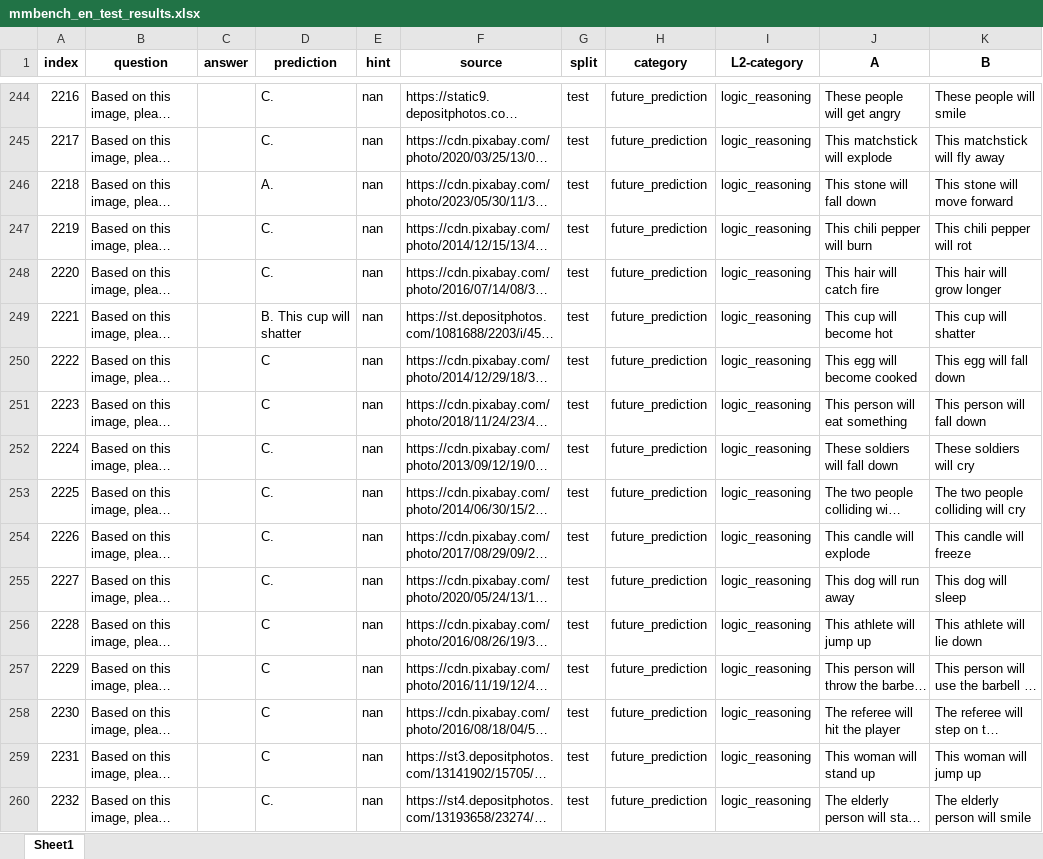
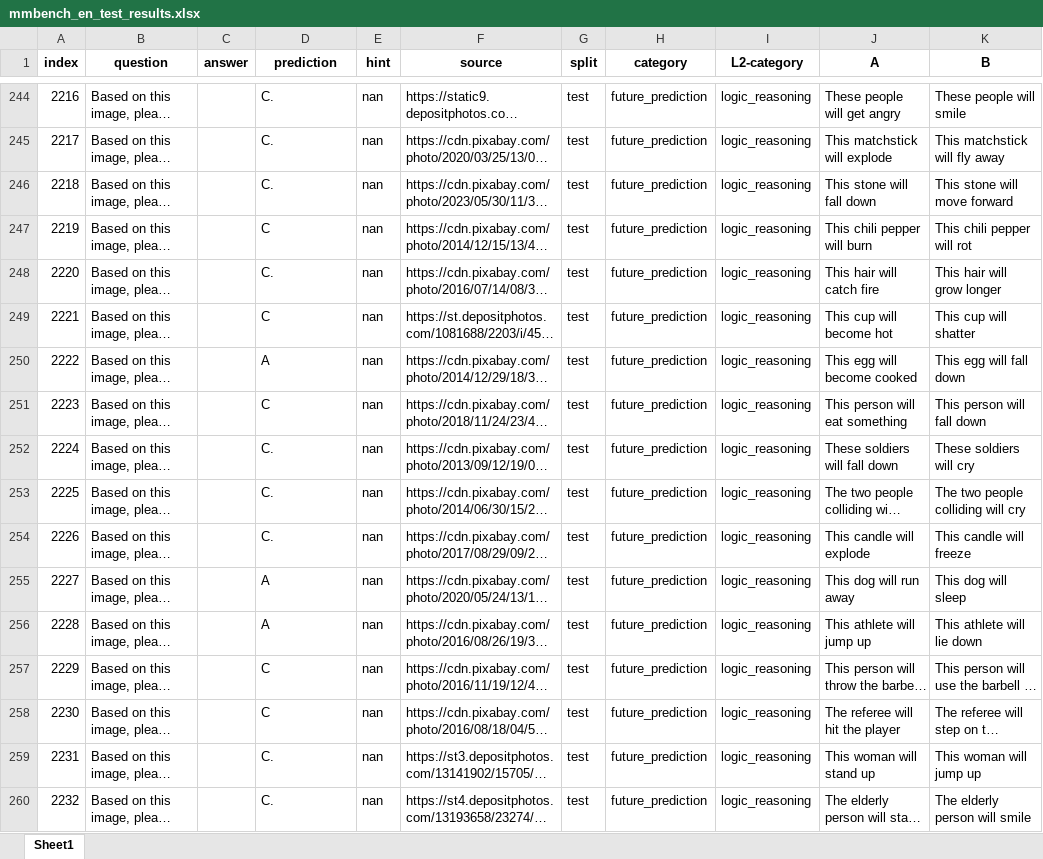
Before and after one commit to Perkzi/IPCV_exp, an Excel workbook: Qwen2-VL/logs/Qwen2-VL-7B-Instruct/mmbench_en/pruned_2_ratio_0.3/submissions/mmbench_en_test_results.xlsx, sheet Sheet1, drawn as a sheet; only a part is shown, gaps mark what is left out; long unchanged cells end in …; values as stored, in another font and other column widths than the file's, no borders; the diff covers the shown part only; the diff names each change by its address in the sheet, - before the commit and + after, or states it on an @@ line.

```diff
--- a/Qwen2-VL/logs/Qwen2-VL-7B-Instruct/mmbench_en/pruned_2_ratio_0.3/submissions/mmbench_en_test_results.xlsx (sheet Sheet1)
+++ b/Qwen2-VL/logs/Qwen2-VL-7B-Instruct/mmbench_en/pruned_2_ratio_0.3/submissions/mmbench_en_test_results.xlsx (sheet Sheet1)
-D246 (prediction): A.
+D246 (prediction): C.
-D247 (prediction): C.
+D247 (prediction): C
-D249 (prediction): B. This cup will shatter
+D249 (prediction): C
-D250 (prediction): C
+D250 (prediction): A
-D255 (prediction): C.
+D255 (prediction): A
-D256 (prediction): C
+D256 (prediction): A
-D259 (prediction): C
+D259 (prediction): C.
```
Also changed, not shown: 1324 edited cells elsewhere in this sheet, Qwen2-VL/logs/Qwen2-VL-7B-Instruct/mmbench_en/pruned_2_ratio_0.2/submissions/mmbench_en_dev_results.xlsx, Qwen2-VL/logs/Qwen2-VL-7B-Instruct/mmbench_en/pruned_2_ratio_0.2/submissions/mmbench_en_test_results.xlsx, 7 other files.
